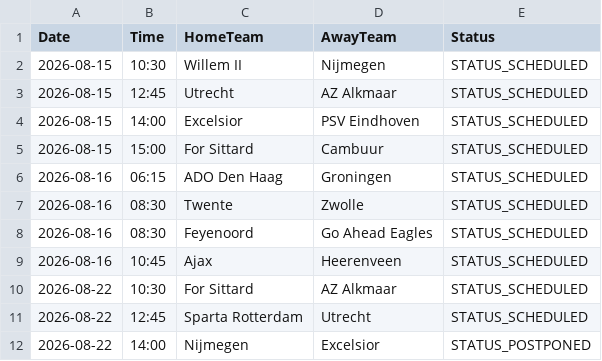
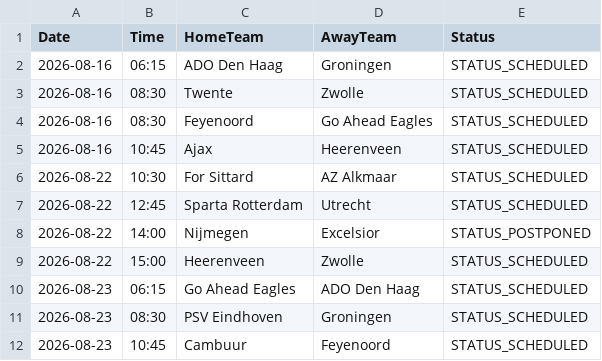
Before and after one commit to gmalbert/netherlands-soccer, a CSV file: data_files/upcoming_fixtures.csv, drawn as a sheet; only a part is shown; the shorter side is filled out with more unchanged rows; the diff names each change by its address in the sheet, - before the commit and + after, or states it on an @@ line.

```diff
--- a/data_files/upcoming_fixtures.csv
+++ b/data_files/upcoming_fixtures.csv
-row 2: 2026-08-15 | 10:30 | Willem II | Nijmegen | STATUS_SCHEDULED
-row 3: 2026-08-15 | 12:45 | Utrecht | AZ Alkmaar | STATUS_SCHEDULED
-row 4: 2026-08-15 | 14:00 | Excelsior | PSV Eindhoven | STATUS_SCHEDULED
-row 5: 2026-08-15 | 15:00 | For Sittard | Cambuur | STATUS_SCHEDULED
```
Also changed, not shown: data_files/all_teams.csv, data_files/poisson_metrics_history.csv, 11 other files.
